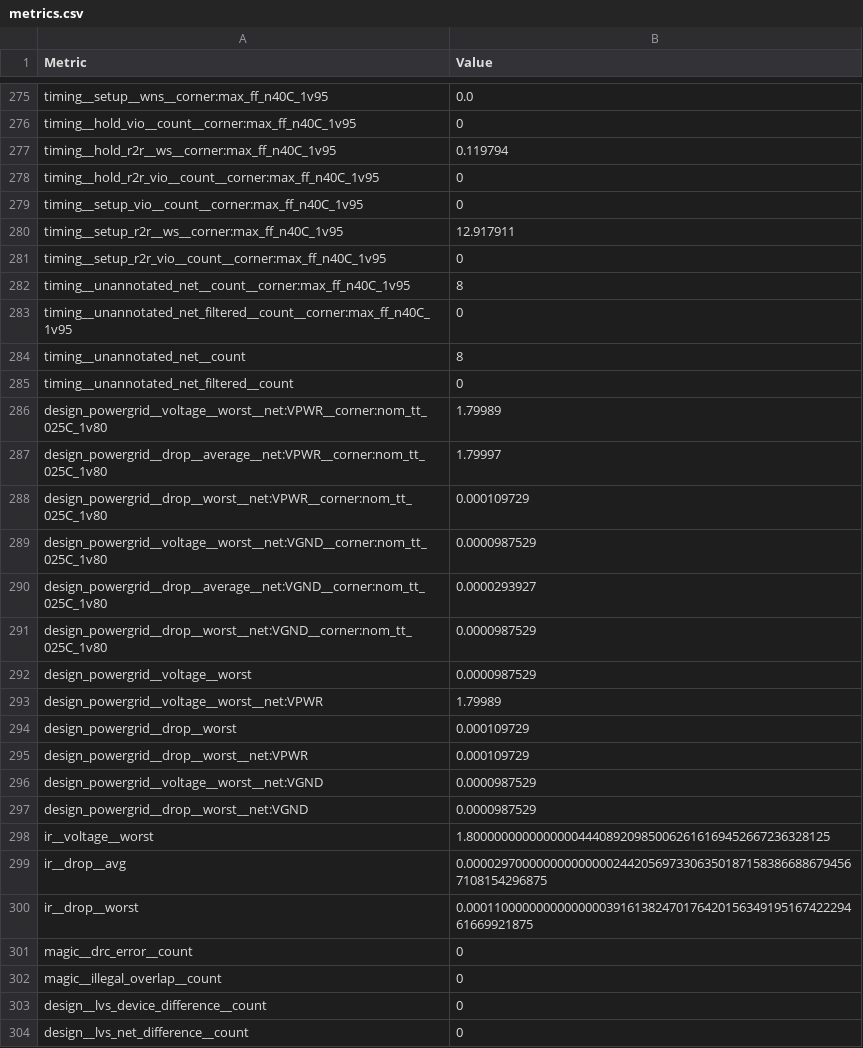
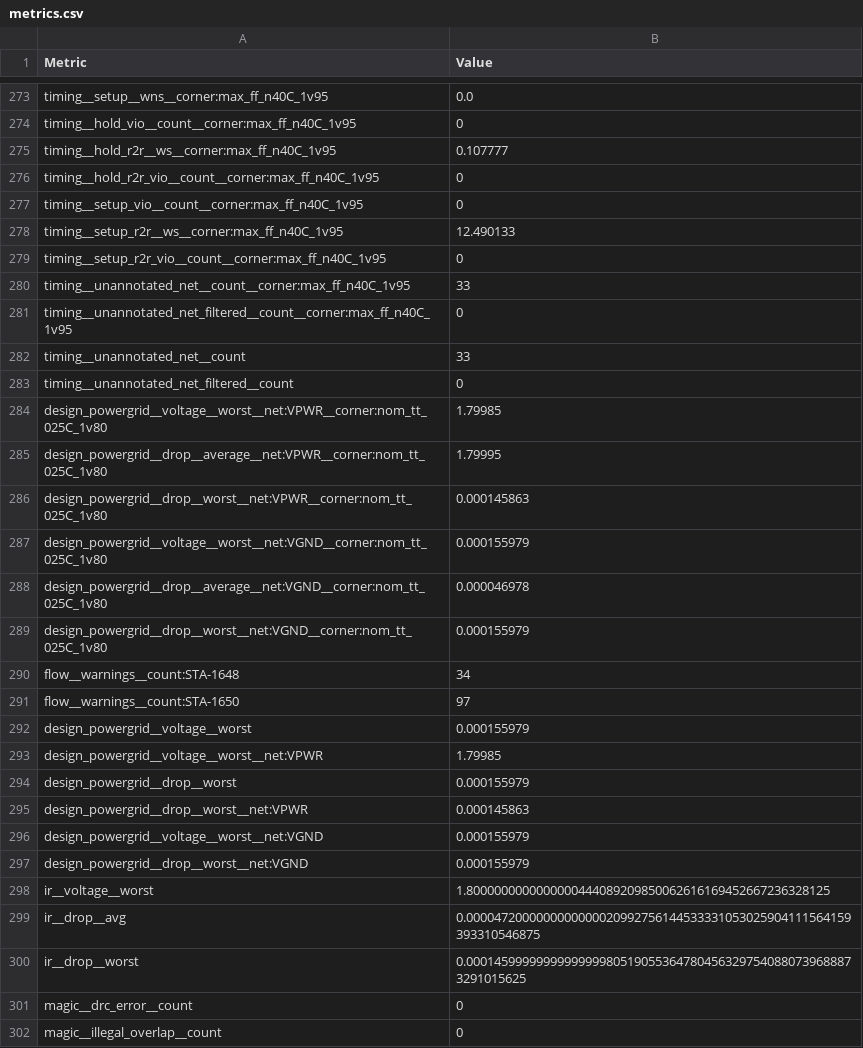
Before and after one commit to htfab/tinytapeout-sky-26b, a CSV file: projects/tt_um_pcs_link_lite/stats/metrics.csv, drawn as a sheet; only a part is shown, gaps mark what is left out; the shorter side is filled out with more unchanged rows; the diff covers the shown part only.

```diff
--- a/projects/tt_um_pcs_link_lite/stats/metrics.csv
+++ b/projects/tt_um_pcs_link_lite/stats/metrics.csv
@@ -276,26 +274,28 @@ timing__setup__wns__corner:max_ff_n40C_1v95,0.0
 timing__hold_vio__count__corner:max_ff_n40C_1v95,0
-timing__hold_r2r__ws__corner:max_ff_n40C_1v95,0.119794
+timing__hold_r2r__ws__corner:max_ff_n40C_1v95,0.107777
 timing__hold_r2r_vio__count__corner:max_ff_n40C_1v95,0
 timing__setup_vio__count__corner:max_ff_n40C_1v95,0
-timing__setup_r2r__ws__corner:max_ff_n40C_1v95,12.917911
+timing__setup_r2r__ws__corner:max_ff_n40C_1v95,12.490133
 timing__setup_r2r_vio__count__corner:max_ff_n40C_1v95,0
-timing__unannotated_net__count__corner:max_ff_n40C_1v95,8
+timing__unannotated_net__count__corner:max_ff_n40C_1v95,33
 timing__unannotated_net_filtered__count__corner:max_ff_n40C_1v95,0
-timing__unannotated_net__count,8
+timing__unannotated_net__count,33
 timing__unannotated_net_filtered__count,0
-design_powergrid__voltage__worst__net:VPWR__corner:nom_tt_025C_1v80,1.79989
-design_powergrid__drop__average__net:VPWR__corner:nom_tt_025C_1v80,1.79997
-design_powergrid__drop__worst__net:VPWR__corner:nom_tt_025C_1v80,0.000109729
-design_powergrid__voltage__worst__net:VGND__corner:nom_tt_025C_1v80,0.0000987529
-design_powergrid__drop__average__net:VGND__corner:nom_tt_025C_1v80,0.0000293927
-design_powergrid__drop__worst__net:VGND__corner:nom_tt_025C_1v80,0.0000987529
-design_powergrid__voltage__worst,0.0000987529
-design_powergrid__voltage__worst__net:VPWR,1.79989
-design_powergrid__drop__worst,0.000109729
-design_powergrid__drop__worst__net:VPWR,0.000109729
-design_powergrid__voltage__worst__net:VGND,0.0000987529
-design_powergrid__drop__worst__net:VGND,0.0000987529
+design_powergrid__voltage__worst__net:VPWR__corner:nom_tt_025C_1v80,1.79985
+design_powergrid__drop__average__net:VPWR__corner:nom_tt_025C_1v80,1.79995
+design_powergrid__drop__worst__net:VPWR__corner:nom_tt_025C_1v80,0.000145863
+design_powergrid__voltage__worst__net:VGND__corner:nom_tt_025C_1v80,0.000155979
+design_powergrid__drop__average__net:VGND__corner:nom_tt_025C_1v80,0.000046978
+design_powergrid__drop__worst__net:VGND__corner:nom_tt_025C_1v80,0.000155979
+flow__warnings__count:STA-1648,34
+flow__warnings__count:STA-1650,97
+design_powergrid__voltage__worst,0.000155979
+design_powergrid__voltage__worst__net:VPWR,1.79985
+design_powergrid__drop__worst,0.000155979
+design_powergrid__drop__worst__net:VPWR,0.000145863
+design_powergrid__voltage__worst__net:VGND,0.000155979
+design_powergrid__drop__worst__net:VGND,0.000155979
 ir__voltage__worst,1.8000000000000000444089209850062616169452667236328125
-ir__drop__avg,0.00002970000000000000024420569733063501871583866886794567108154296875
-ir__drop__worst,0.000110000000000000003916138247017642015634919516742229461669921875
+ir__drop__avg,0.0000472000000000000020992756144533331053025904111564159393310546875
+ir__drop__worst,0.00014599999999999999805190553647804563297540880739688873291015625
 magic__drc_error__count,0
```
Also changed, not shown: 2 added rows, 4 removed rows and 116 edited cells elsewhere in this file, 6 other files.
